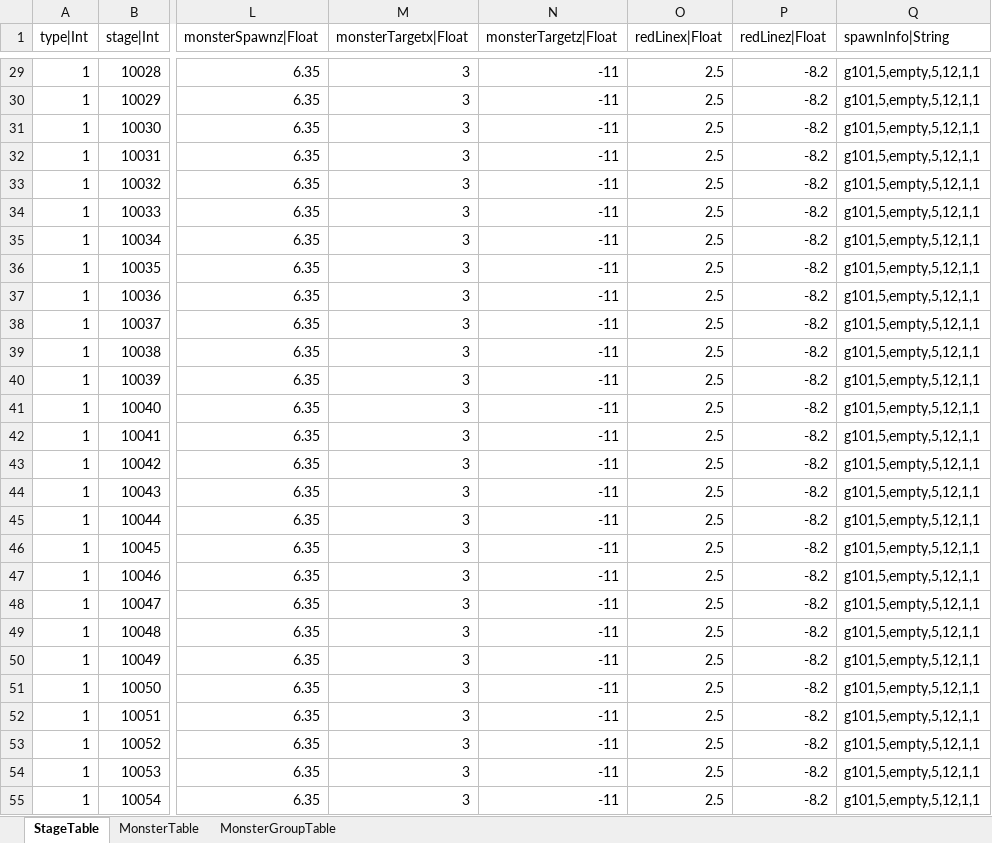
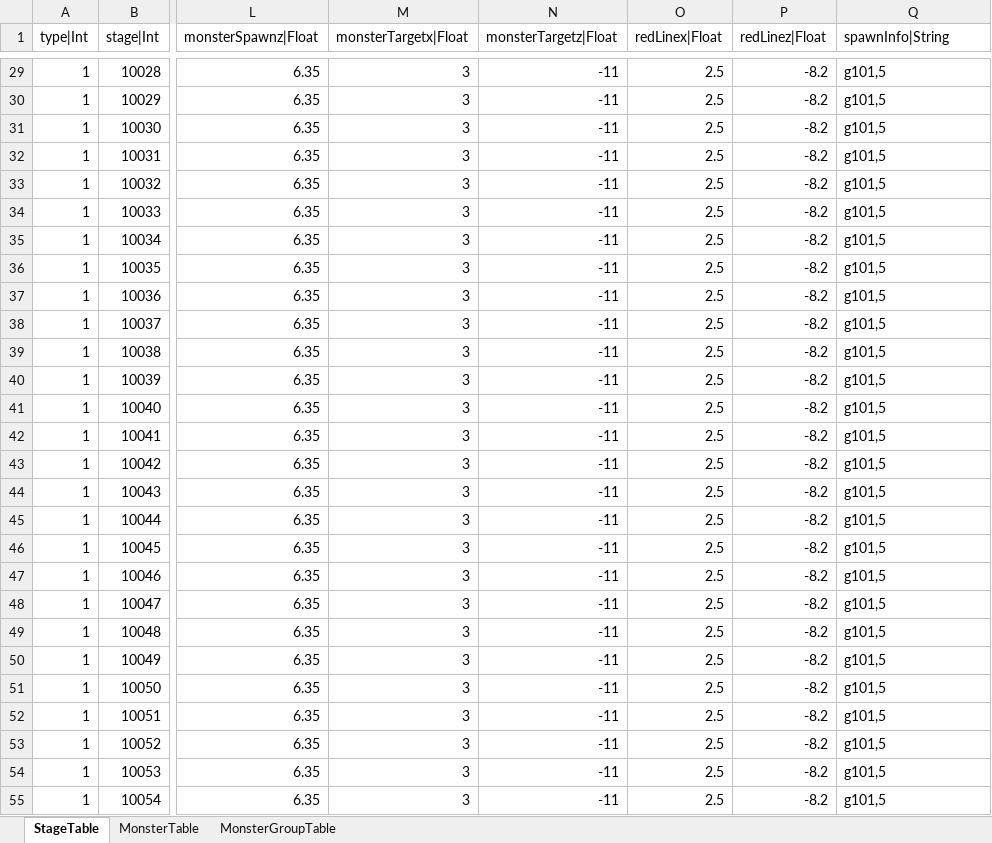
Before and after one commit to hayannal/ProjectNameless, an Excel workbook: Excel/Stage.xlsx, sheet StageTable, drawn as a sheet; only a part is shown, gaps mark what is left out; values as stored, in another font and other column widths than the file's, no borders; the diff covers the shown part only; the diff names each change by its address in the sheet, - before the commit and + after, or states it on an @@ line.

```diff
--- a/Excel/Stage.xlsx (sheet StageTable)
+++ b/Excel/Stage.xlsx (sheet StageTable)
-Q29:Q55 (spawnInfo|String): g101,5,empty,5,12,1,1
+Q29:Q55 (spawnInfo|String): g101,5
```
Also changed, not shown: 1369 edited cells elsewhere in this sheet, sheet MonsterTable, Excel/작업Stage.xlsx, 2 other files.
